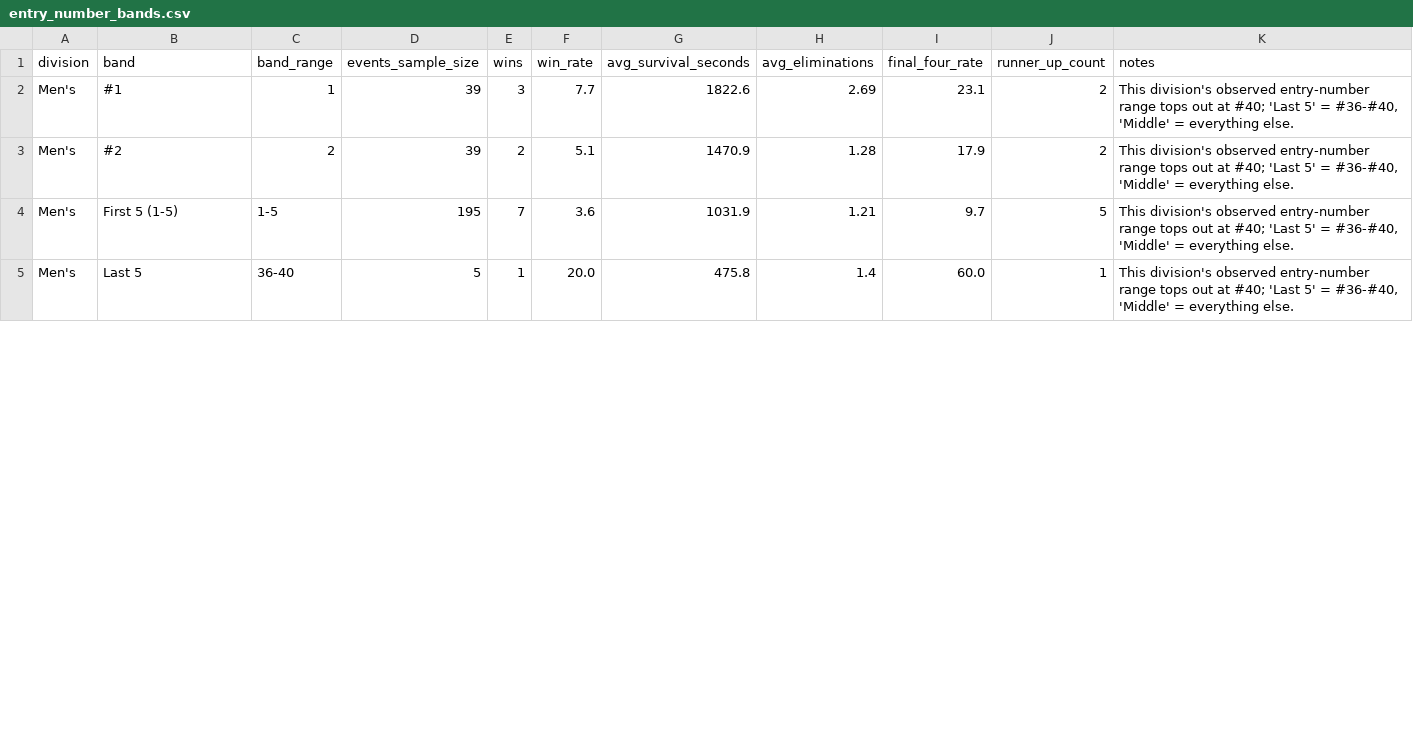
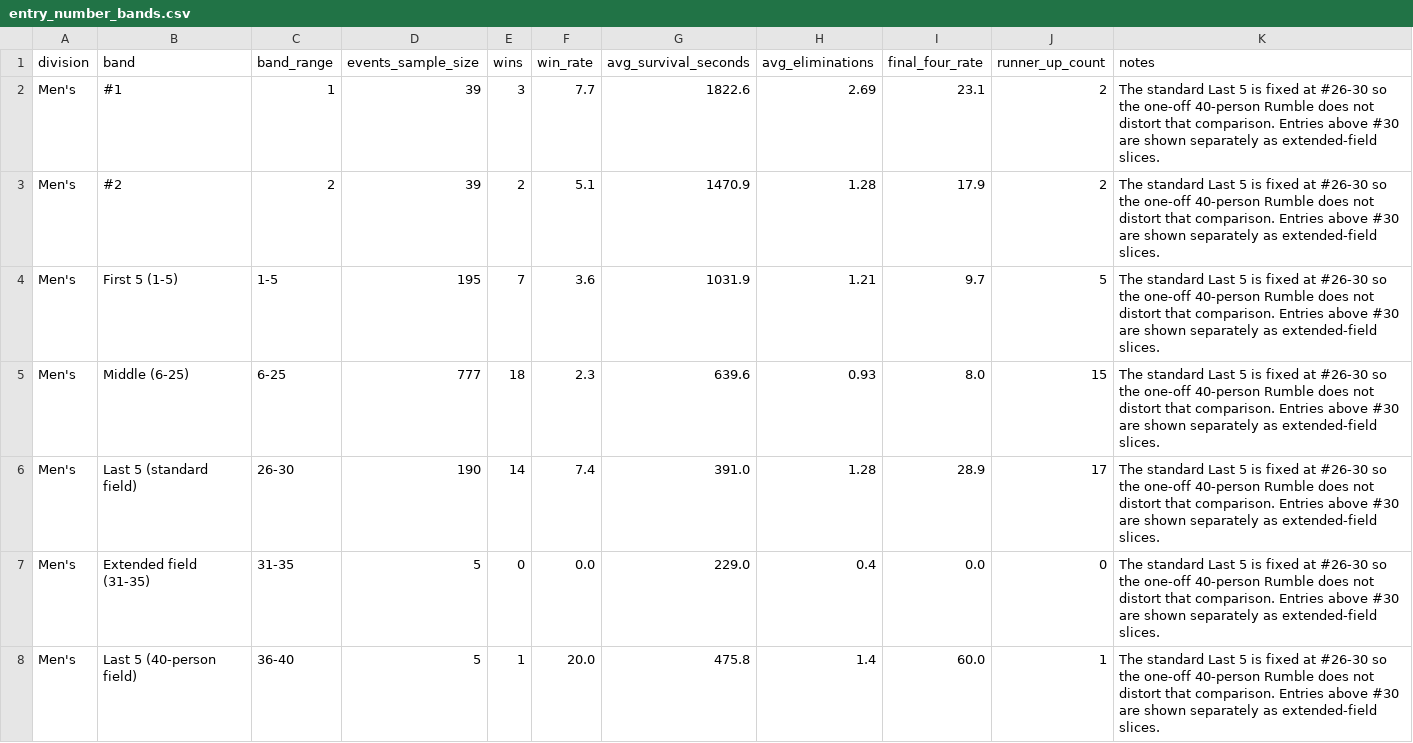
Before and after one commit to humphreysshane/royal-rumble-database, a CSV file: data/derived/entry_number_bands.csv, drawn as a sheet; only a part is shown; the diff covers the shown part only.

```diff
--- a/data/derived/entry_number_bands.csv
+++ b/data/derived/entry_number_bands.csv
@@ -1,5 +1,8 @@
 division,band,band_range,events_sample_size,wins,win_rate,avg_survival_seconds,avg_eliminations,final_four_rate,runner_up_count,notes
-Men's,#1,1,39,3,7.7,1822.6,2.69,23.1,2,"This division's observed entry-number range tops out at #40; 'Last 5' = #36-#40, 'Middle' = everything else."
-Men's,#2,2,39,2,5.1,1470.9,1.28,17.9,2,"This division's observed entry-number range tops out at #40; 'Last 5' = #36-#40, 'Middle' = everything else."
-Men's,First 5 (1-5),1-5,195,7,3.6,1031.9,1.21,9.7,5,"This division's observed entry-number range tops out at #40; 'Last 5' = #36-#40, 'Middle' = everything else."
-Men's,Last 5,36-40,5,1,20.0,475.8,1.4,60.0,1,"This division's observed entry-number range tops out at #40; 'Last 5' = #36-#40, 'Middle' = everything else."
+Men's,#1,1,39,3,7.7,1822.6,2.69,23.1,2,The standard Last 5 is fixed at #26-30 so the one-off 40-person Rumble does not distort that comparison. Entries above #30 are shown separately as extended-field slices.
+Men's,#2,2,39,2,5.1,1470.9,1.28,17.9,2,The standard Last 5 is fixed at #26-30 so the one-off 40-person Rumble does not distort that comparison. Entries above #30 are shown separately as extended-field slices.
+Men's,First 5 (1-5),1-5,195,7,3.6,1031.9,1.21,9.7,5,The standard Last 5 is fixed at #26-30 so the one-off 40-person Rumble does not distort that comparison. Entries above #30 are shown separately as extended-field slices.
+Men's,Middle (6-25),6-25,777,18,2.3,639.6,0.93,8.0,15,The standard Last 5 is fixed at #26-30 so the one-off 40-person Rumble does not distort that comparison. Entries above #30 are shown separately as extended-field slices.
+Men's,Last 5 (standard field),26-30,190,14,7.4,391.0,1.28,28.9,17,The standard Last 5 is fixed at #26-30 so the one-off 40-person Rumble does not distort that comparison. Entries above #30 are shown separately as extended-field slices.
+Men's,Extended field (31-35),31-35,5,0,0.0,229.0,0.4,0.0,0,The standard Last 5 is fixed at #26-30 so the one-off 40-person Rumble does not distort that comparison. Entries above #30 are shown separately as extended-field slices.
+Men's,Last 5 (40-person field),36-40,5,1,20.0,475.8,1.4,60.0,1,The standard Last 5 is fixed at #26-30 so the one-off 40-person Rumble does not distort that comparison. Entries above #30 are shown separately as extended-field slices.
```
Also changed, not shown: 1 added row, 2 removed rows and 5 edited cells elsewhere in this file, 4 other files.
